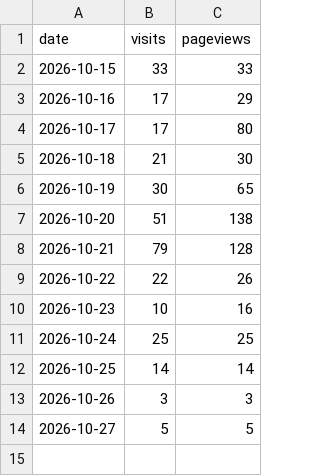
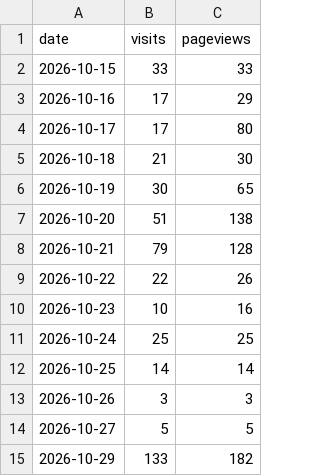
Before and after one commit to swarmnest/swarmnest-site, a CSV file: data/traffic-log.csv, drawn as a sheet; the diff names each change by its address in the sheet, - before the commit and + after, or states it on an @@ line.

Commit message:
Traffic log 2026-10-29

```diff
--- a/data/traffic-log.csv
+++ b/data/traffic-log.csv
+row 15: 2026-10-29 | 133 | 182
```
